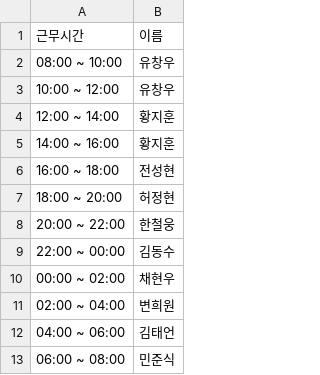
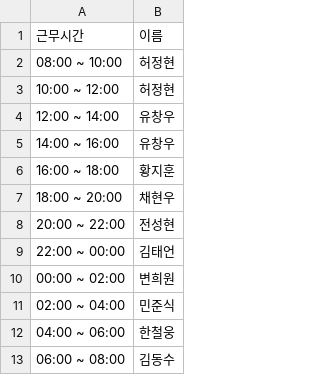
Before and after one commit to hwangjihun/work_schedule, a CSV file: archive/csv/2024-01-08.csv, drawn as a sheet.

```diff
--- a/archive/csv/2024-01-08.csv
+++ b/archive/csv/2024-01-08.csv
@@ -1,13 +1,13 @@
 근무시간,이름
-08:00 ~ 10:00,유창우
-10:00 ~ 12:00,유창우
-12:00 ~ 14:00,황지훈
-14:00 ~ 16:00,황지훈
-16:00 ~ 18:00,전성현
-18:00 ~ 20:00,허정현
-20:00 ~ 22:00,한철웅
-22:00 ~ 00:00,김동수
-00:00 ~ 02:00,채현우
-02:00 ~ 04:00,변희원
-04:00 ~ 06:00,김태언
-06:00 ~ 08:00,민준식
+08:00 ~ 10:00,허정현
+10:00 ~ 12:00,허정현
+12:00 ~ 14:00,유창우
+14:00 ~ 16:00,유창우
+16:00 ~ 18:00,황지훈
+18:00 ~ 20:00,채현우
+20:00 ~ 22:00,전성현
+22:00 ~ 00:00,김태언
+00:00 ~ 02:00,변희원
+02:00 ~ 04:00,민준식
+04:00 ~ 06:00,한철웅
+06:00 ~ 08:00,김동수
```
Also changed, not shown: archive/csv/2024-01-05.csv, archive/csv/2024-01-06.csv, 1 other file.
